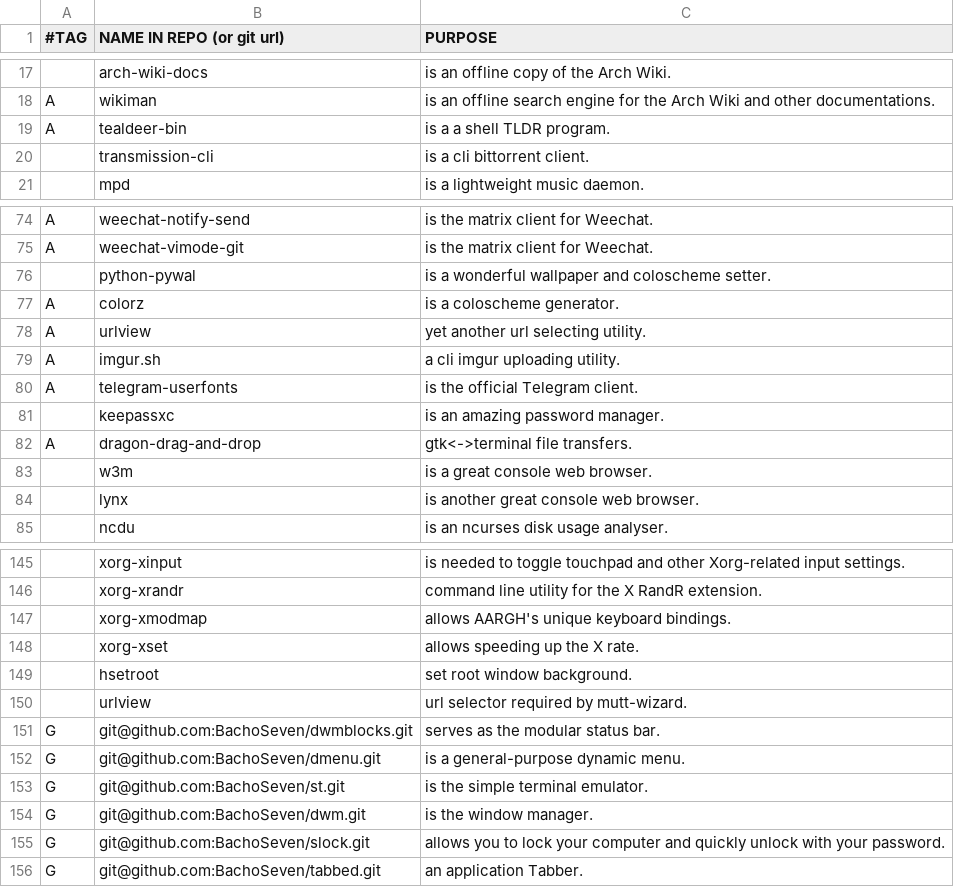
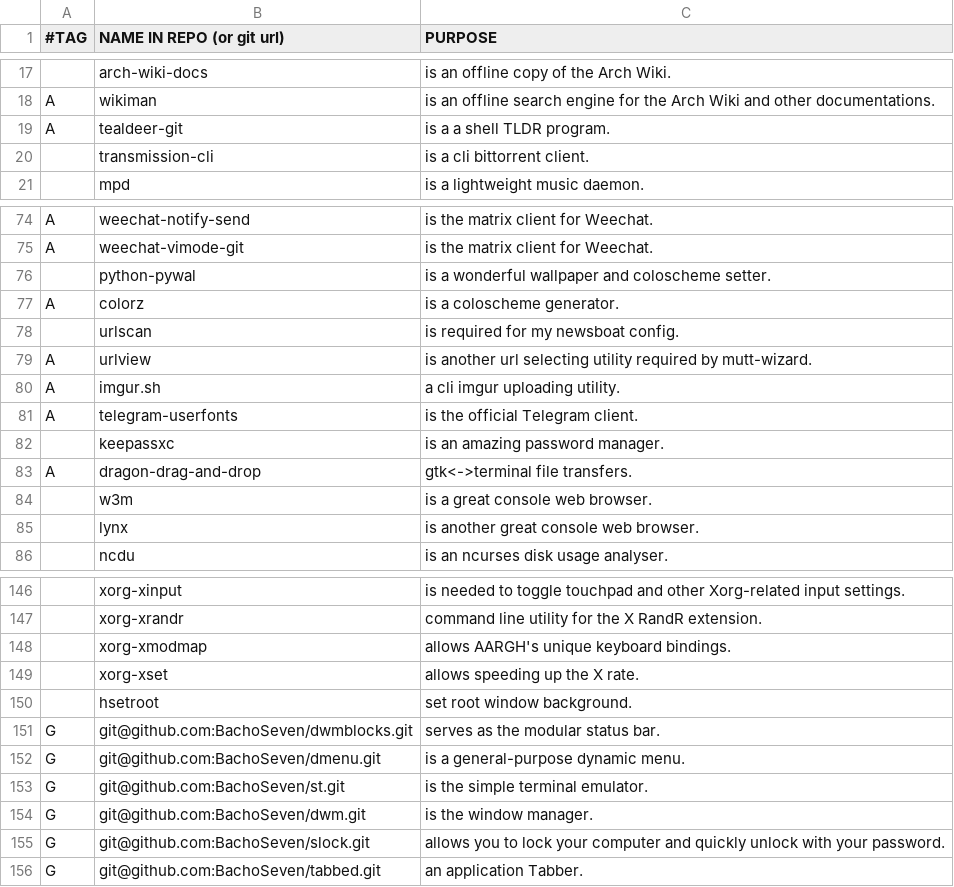
Before and after one commit to BachoSeven/AARGH, a CSV file: progs.csv, drawn as a sheet; only a part is shown, gaps mark what is left out; removed rows and columns are numbered as before the commit, all else as after; the diff names each change by its address in the sheet, - before the commit and + after, or states it on an @@ line.

Commit message:
Dedupe, add `urlscan`.

```diff
--- a/progs.csv
+++ b/progs.csv
-B19 (NAME IN REPO (or git url)): tealdeer-bin
+B19 (NAME IN REPO (or git url)): tealdeer-git
+row 78:  | urlscan | is required for my newsboat config.
-C79 (PURPOSE): yet another url selecting utility.
+C79 (PURPOSE): is another url selecting utility required by mutt-wizard.
-row 150:  | urlview | url selector required by mutt-wizard.
```
